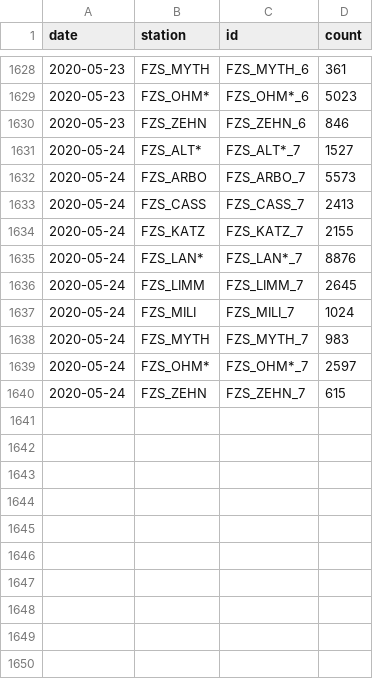
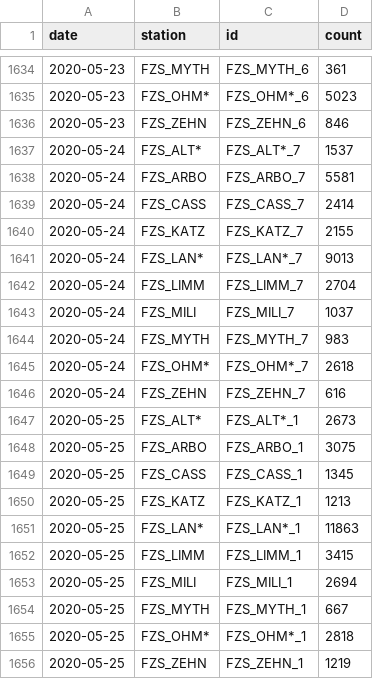
Before and after one commit to jwoLondon/mobv, a CSV file: data/zurich/StationDailyTimeSeries-Foot.csv, drawn as a sheet; only a part is shown, gaps mark what is left out; the diff covers the shown part only.

```diff
--- a/data/zurich/StationDailyTimeSeries-Foot.csv
+++ b/data/zurich/StationDailyTimeSeries-Foot.csv
@@ -1630,11 +1636,21 @@ date,station,id,count
 2020-05-23,FZS_ZEHN,FZS_ZEHN_6,846
-2020-05-24,FZS_ALT*,FZS_ALT*_7,1527
-2020-05-24,FZS_ARBO,FZS_ARBO_7,5573
-2020-05-24,FZS_CASS,FZS_CASS_7,2413
+2020-05-24,FZS_ALT*,FZS_ALT*_7,1537
+2020-05-24,FZS_ARBO,FZS_ARBO_7,5581
+2020-05-24,FZS_CASS,FZS_CASS_7,2414
 2020-05-24,FZS_KATZ,FZS_KATZ_7,2155
-2020-05-24,FZS_LAN*,FZS_LAN*_7,8876
-2020-05-24,FZS_LIMM,FZS_LIMM_7,2645
-2020-05-24,FZS_MILI,FZS_MILI_7,1024
+2020-05-24,FZS_LAN*,FZS_LAN*_7,9013
+2020-05-24,FZS_LIMM,FZS_LIMM_7,2704
+2020-05-24,FZS_MILI,FZS_MILI_7,1037
 2020-05-24,FZS_MYTH,FZS_MYTH_7,983
-2020-05-24,FZS_OHM*,FZS_OHM*_7,2597
-2020-05-24,FZS_ZEHN,FZS_ZEHN_7,615
+2020-05-24,FZS_OHM*,FZS_OHM*_7,2618
+2020-05-24,FZS_ZEHN,FZS_ZEHN_7,616
+2020-05-25,FZS_ALT*,FZS_ALT*_1,2673
+2020-05-25,FZS_ARBO,FZS_ARBO_1,3075
+2020-05-25,FZS_CASS,FZS_CASS_1,1345
+2020-05-25,FZS_KATZ,FZS_KATZ_1,1213
+2020-05-25,FZS_LAN*,FZS_LAN*_1,11863
+2020-05-25,FZS_LIMM,FZS_LIMM_1,3415
+2020-05-25,FZS_MILI,FZS_MILI_1,2694
+2020-05-25,FZS_MYTH,FZS_MYTH_1,667
+2020-05-25,FZS_OHM*,FZS_OHM*_1,2818
+2020-05-25,FZS_ZEHN,FZS_ZEHN_1,1219
```
Also changed, not shown: 6 added rows and 6 edited cells elsewhere in this file, data/zurich/StationDailyTimeSeries-Bicycle.csv.
